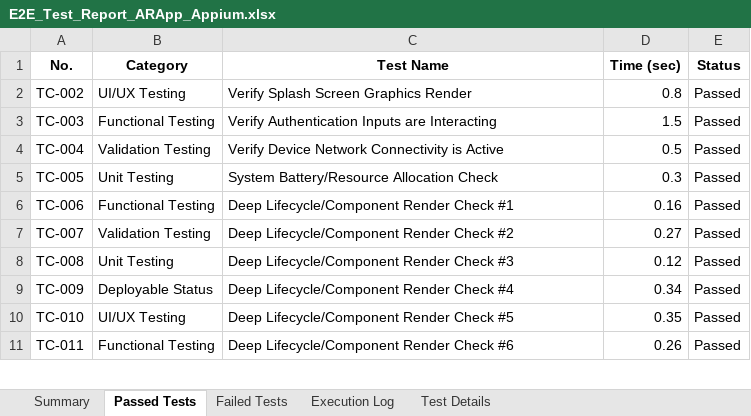
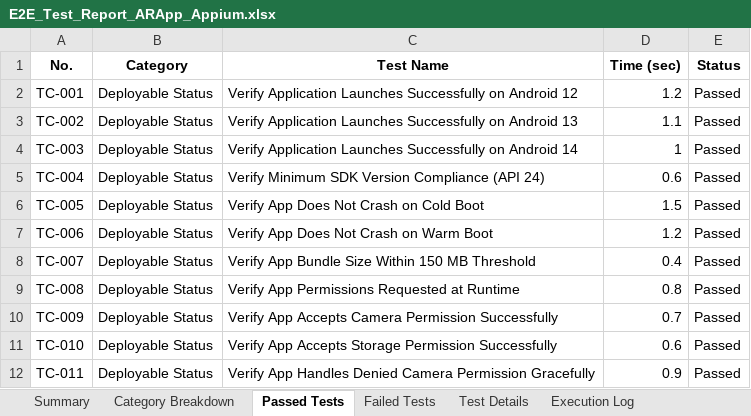
Before and after one commit to Vasanth1817/Roomify_App, an Excel workbook: AR_APP - Copy/appium_tests/E2E_Test_Report_ARApp_Appium.xlsx, sheet Passed Tests, drawn as a sheet; only a part is shown; values as stored, in another font and other column widths than the file's, no borders; addresses are those after the commit; the diff covers the shown part only; the diff names each change by its address in the sheet, - before the commit and + after, or states it on an @@ line.

```diff
--- a/AR_APP - Copy/appium_tests/E2E_Test_Report_ARApp_Appium.xlsx (sheet Passed Tests)
+++ b/AR_APP - Copy/appium_tests/E2E_Test_Report_ARApp_Appium.xlsx (sheet Passed Tests)
+sheet tab: Category Breakdown
@@ sheet tab order changed: Summary | Category Breakdown | Passed Tests | Failed Tests | Test Details | Execution Log @@
+row 2: TC-001 | Deployable Status | Verify Application Launches Successfully on Android 12 | 1.2 | Passed
-B3 (Category): UI/UX Testing
+B3 (Category): Deployable Status
-C3 (Test Name): Verify Splash Screen Graphics Render
+C3 (Test Name): Verify Application Launches Successfully on Android 13
-D3 (Time (sec)): 0.8
+D3 (Time (sec)): 1.1
-B4 (Category): Functional Testing
+B4 (Category): Deployable Status
-C4 (Test Name): Verify Authentication Inputs are Interacting
+C4 (Test Name): Verify Application Launches Successfully on Android 14
-D4 (Time (sec)): 1.5
+D4 (Time (sec)): 1
-B5 (Category): Validation Testing
+B5 (Category): Deployable Status
-C5 (Test Name): Verify Device Network Connectivity is Active
+C5 (Test Name): Verify Minimum SDK Version Compliance (API 24)
-D5 (Time (sec)): 0.5
+D5 (Time (sec)): 0.6
-B6 (Category): Unit Testing
+B6 (Category): Deployable Status
-C6 (Test Name): System Battery/Resource Allocation Check
+C6 (Test Name): Verify App Does Not Crash on Cold Boot
-D6 (Time (sec)): 0.3
+D6 (Time (sec)): 1.5
-B7 (Category): Functional Testing
+B7 (Category): Deployable Status
-C7 (Test Name): Deep Lifecycle/Component Render Check #1
+C7 (Test Name): Verify App Does Not Crash on Warm Boot
-D7 (Time (sec)): 0.16
+D7 (Time (sec)): 1.2
-B8 (Category): Validation Testing
+B8 (Category): Deployable Status
-C8 (Test Name): Deep Lifecycle/Component Render Check #2
+C8 (Test Name): Verify App Bundle Size Within 150 MB Threshold
-D8 (Time (sec)): 0.27
+D8 (Time (sec)): 0.4
-B9 (Category): Unit Testing
+B9 (Category): Deployable Status
-C9 (Test Name): Deep Lifecycle/Component Render Check #3
+C9 (Test Name): Verify App Permissions Requested at Runtime
-D9 (Time (sec)): 0.12
+D9 (Time (sec)): 0.8
-C10 (Test Name): Deep Lifecycle/Component Render Check #4
+C10 (Test Name): Verify App Accepts Camera Permission Successfully
-D10 (Time (sec)): 0.34
+D10 (Time (sec)): 0.7
-B11 (Category): UI/UX Testing
+B11 (Category): Deployable Status
-C11 (Test Name): Deep Lifecycle/Component Render Check #5
+C11 (Test Name): Verify App Accepts Storage Permission Successfully
-D11 (Time (sec)): 0.35
+D11 (Time (sec)): 0.6
-B12 (Category): Functional Testing
+B12 (Category): Deployable Status
-C12 (Test Name): Deep Lifecycle/Component Render Check #6
+C12 (Test Name): Verify App Handles Denied Camera Permission Gracefully
-D12 (Time (sec)): 0.26
+D12 (Time (sec)): 0.9
```
Also changed, not shown: 213 added rows and 259 edited cells elsewhere in this sheet, sheet Execution Log, sheet Test Details, sheet Summary, sheet Failed Tests, 13 other files.
